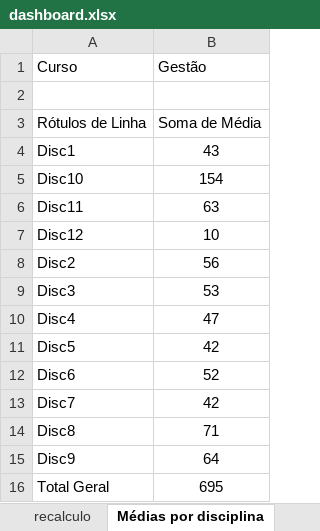
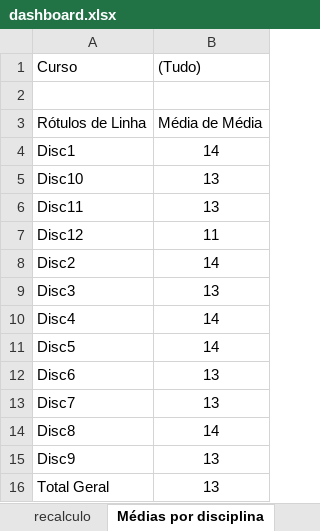
Before and after one commit to fabiaomungaifabiaomavita-dev/Dashboard, an Excel workbook: dashboard.xlsx, sheet Médias por disciplina, drawn as a sheet; values as stored, in another font and other column widths than the file's, no borders; charts and pictures not drawn; the diff names each change by its address in the sheet, - before the commit and + after, or states it on an @@ line.

```diff
--- a/dashboard.xlsx (sheet Médias por disciplina)
+++ b/dashboard.xlsx (sheet Médias por disciplina)
-B1: Gestão
+B1: (Tudo)
-B3 ((Tudo)): Soma de Média
+B3 ((Tudo)): Média de Média
-B4 ((Tudo)): 43
+B4 ((Tudo)): 14
-B5 ((Tudo)): 154
+B5 ((Tudo)): 13
-B6 ((Tudo)): 63
+B6 ((Tudo)): 13
-B7 ((Tudo)): 10
+B7 ((Tudo)): 11
-B8 ((Tudo)): 56
+B8 ((Tudo)): 14
-B9 ((Tudo)): 53
+B9 ((Tudo)): 13
-B10 ((Tudo)): 47
+B10 ((Tudo)): 14
-B11 ((Tudo)): 42
+B11 ((Tudo)): 14
-B12 ((Tudo)): 52
+B12 ((Tudo)): 13
-B13 ((Tudo)): 42
+B13 ((Tudo)): 13
-B14 ((Tudo)): 71
+B14 ((Tudo)): 14
-B15 ((Tudo)): 64
+B15 ((Tudo)): 13
-B16 ((Tudo)): 695
+B16 ((Tudo)): 13
```
Also changed, not shown: sheet dashboard, sheet KPIs8, sheet Sexo dos estudantes, charts or pictures.
